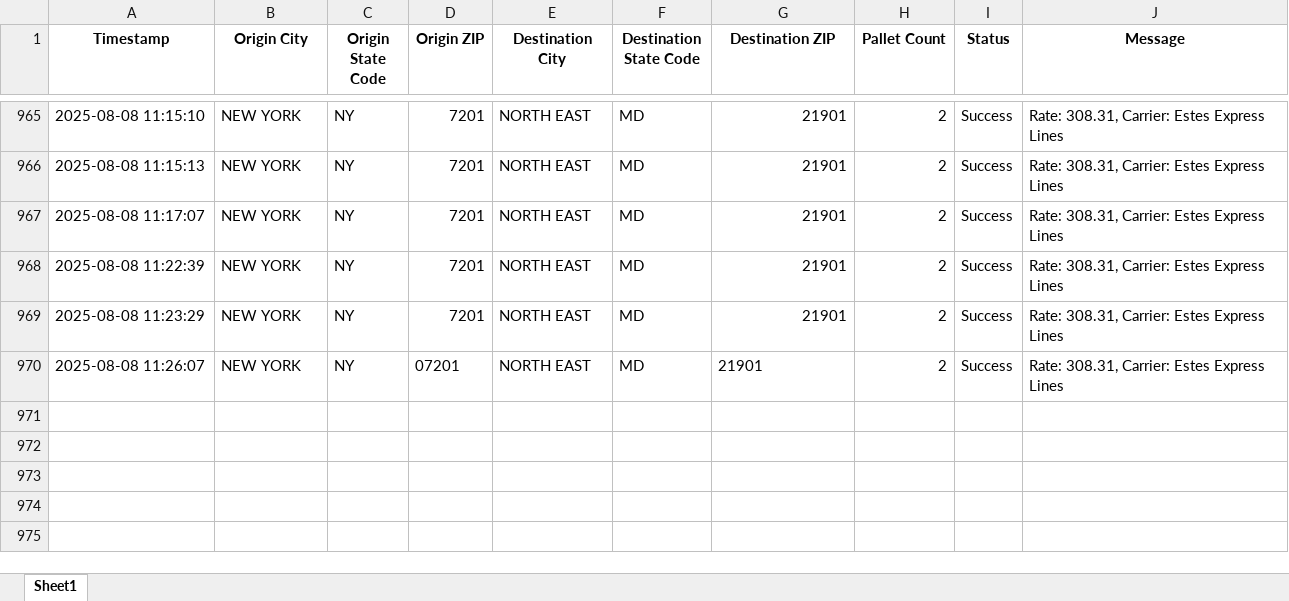
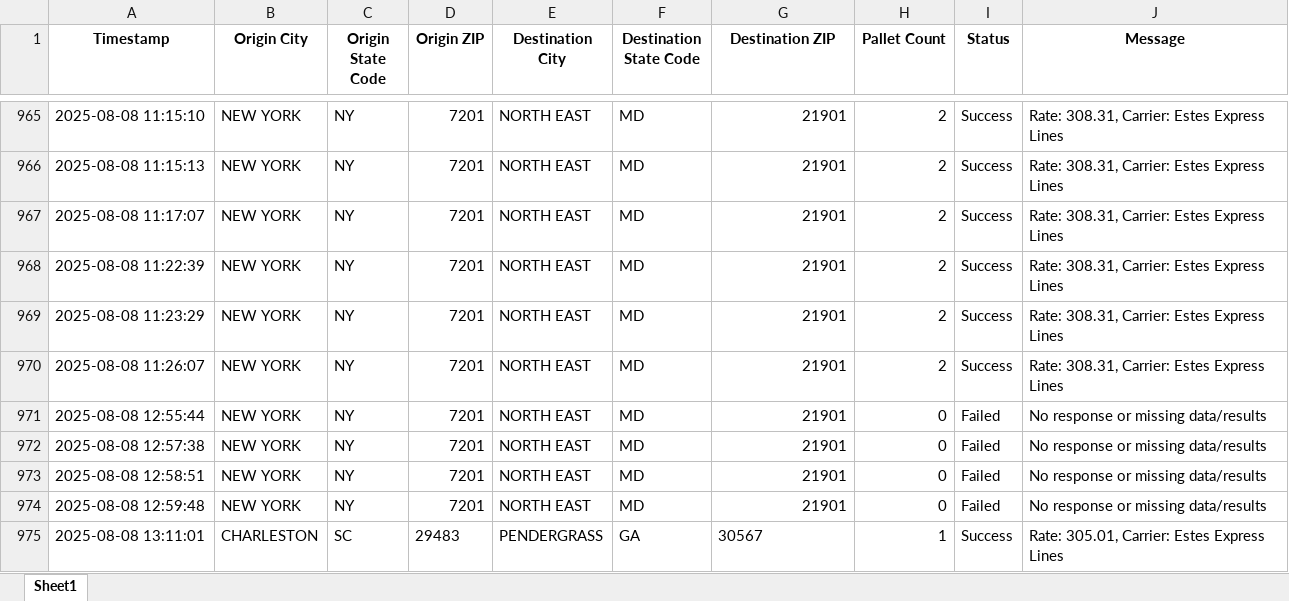
Before and after one commit to Ayyanagouda006/FBA-Pricing-Tool, an Excel workbook: Logs/heyprimo_api_tracking.xlsx, sheet Sheet1, drawn as a sheet; only a part is shown, gaps mark what is left out; values as stored, in another font and other column widths than the file's, no borders; the diff names each change by its address in the sheet, - before the commit and + after, or states it on an @@ line.

```diff
--- a/Logs/heyprimo_api_tracking.xlsx (sheet Sheet1)
+++ b/Logs/heyprimo_api_tracking.xlsx (sheet Sheet1)
-D970 (Origin ZIP): 07201
+D970 (Origin ZIP): 7201
-G970 alignment: left
+G970 alignment: right
+row 971: 2025-08-08 12:55:44 | NEW YORK | NY | 7201 | NORTH EAST | MD | 21901 | 0 | Failed | No response or missing data/results
+row 972: 2025-08-08 12:57:38 | NEW YORK | NY | 7201 | NORTH EAST | MD | 21901 | 0 | Failed | No response or missing data/results
+row 973: 2025-08-08 12:58:51 | NEW YORK | NY | 7201 | NORTH EAST | MD | 21901 | 0 | Failed | No response or missing data/results
+row 974: 2025-08-08 12:59:48 | NEW YORK | NY | 7201 | NORTH EAST | MD | 21901 | 0 | Failed | No response or missing data/results
+row 975: 2025-08-08 13:11:01 | CHARLESTON | SC | 29483 | PENDERGRASS | GA | 30567 | 1 | Success | Rate: 305.01, Carrier: Estes Express Lines
```
Also changed, not shown: Data/FBA Rates.xlsx, Logs/exfreight_api_log.xlsx, 8 other files.
